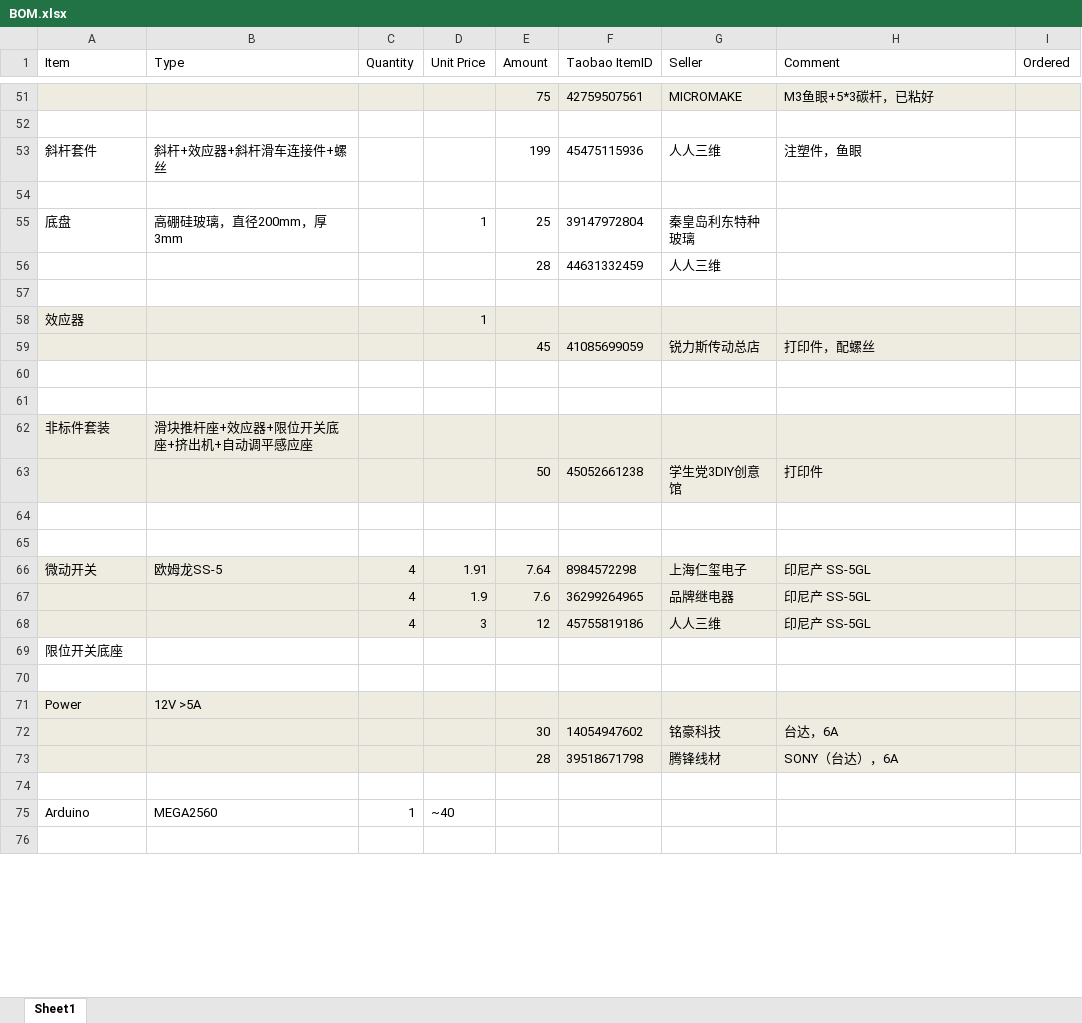
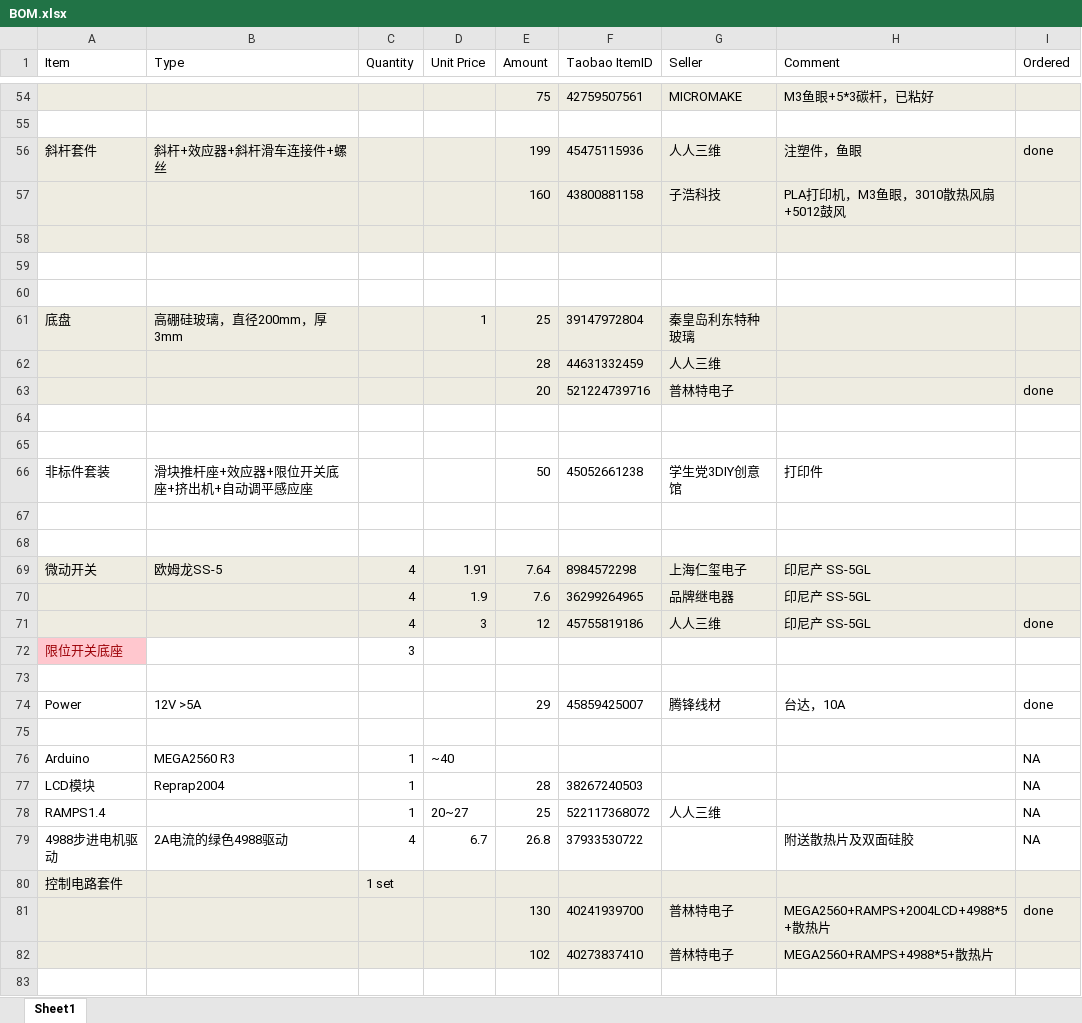
Before and after one commit to aleung/KosselPrinter, an Excel workbook: BOM.xlsx, sheet Sheet1, drawn as a sheet; only a part is shown, gaps mark what is left out; values as stored, in another font and other column widths than the file's, no borders; removed rows and columns are numbered as before the commit, all else as after; the diff covers the shown part only; the diff names each change by its address in the sheet, - before the commit and + after, or states it on an @@ line.

Commit message:
所有元件基本上已经选定买齐

```diff
--- a/BOM.xlsx (sheet Sheet1)
+++ b/BOM.xlsx (sheet Sheet1)
-A56:I56 fill: none
+A56:I56 fill: #EEECE1
-I56 (Ordered): (empty)
+I56 (Ordered): done
+row 57:  |  |  |  | 160 | 43800881158 | 子浩科技 | PLA打印机，M3鱼眼，3010散热风扇+5012鼓风
+row 58: (empty)
+row 59: (empty)
-A61:I63 fill: none
+A61:I63 fill: #EEECE1
-row 63: (empty)
+row 63:  |  |  |  | 20 | 521224739716 | 普林特电子 |  | done
-row 58: 效应器 |  |  | 1
-row 59:  |  |  |  | 45 | 41085699059 | 锐力斯传动总店 | 打印件，配螺丝
-row 62: 非标件套装 | 滑块推杆座+效应器+限位开关底座+挤出机+自动调平感应座
-A66 (Item): (empty)
+A66 (Item): 非标件套装
-A66:I66 fill: #EEECE1
+A66:I66 fill: none
-B66 (Type): (empty)
+B66 (Type): 滑块推杆座+效应器+限位开关底座+挤出机+自动调平感应座
-I71 (Ordered): (empty)
+I71 (Ordered): done
@@ A72 fill: none → #FFC7CE, text colour: black → #9C0006 @@
-C72 (Quantity): (empty)
+C72 (Quantity): 3
-row 71: Power | 12V >5A
-row 72:  |  |  |  | 30 | 14054947602 | 铭豪科技 | 台达，6A
-row 73:  |  |  |  | 28 | 39518671798 | 腾锋线材 | SONY（台达），6A
+row 74: Power | 12V >5A |  |  | 29 | 45859425007 | 腾锋线材 | 台达，10A | done
-B76 (Type): MEGA2560
+B76 (Type): MEGA2560 R3
-I76 (Ordered): (empty)
+I76 (Ordered): NA
+row 77: LCD模块 | Reprap2004 | 1 |  | 28 | 38267240503 |  |  | NA
+row 78: RAMPS1.4 |  | 1 | 20~27 | 25 | 522117368072 | 人人三维 |  | NA
+row 79: 4988步进电机驱动 | 2A电流的绿色4988驱动 | 4 | 6.7 | 26.8 | 37933530722 |  | 附送散热片及双面硅胶 | NA
+row 80: 控制电路套件 |  | 1 set
+row 81:  |  |  |  | 130 | 40241939700 | 普林特电子 | MEGA2560+RAMPS+2004LCD+4988*5+散热片 | done
+row 82:  |  |  |  | 102 | 40273837410 | 普林特电子 | MEGA2560+RAMPS+4988*5+散热片
```
Also changed, not shown: 4 added rows, 11 removed rows, 34 edited cells and cell formats elsewhere in this sheet, formulas that keep their value.
